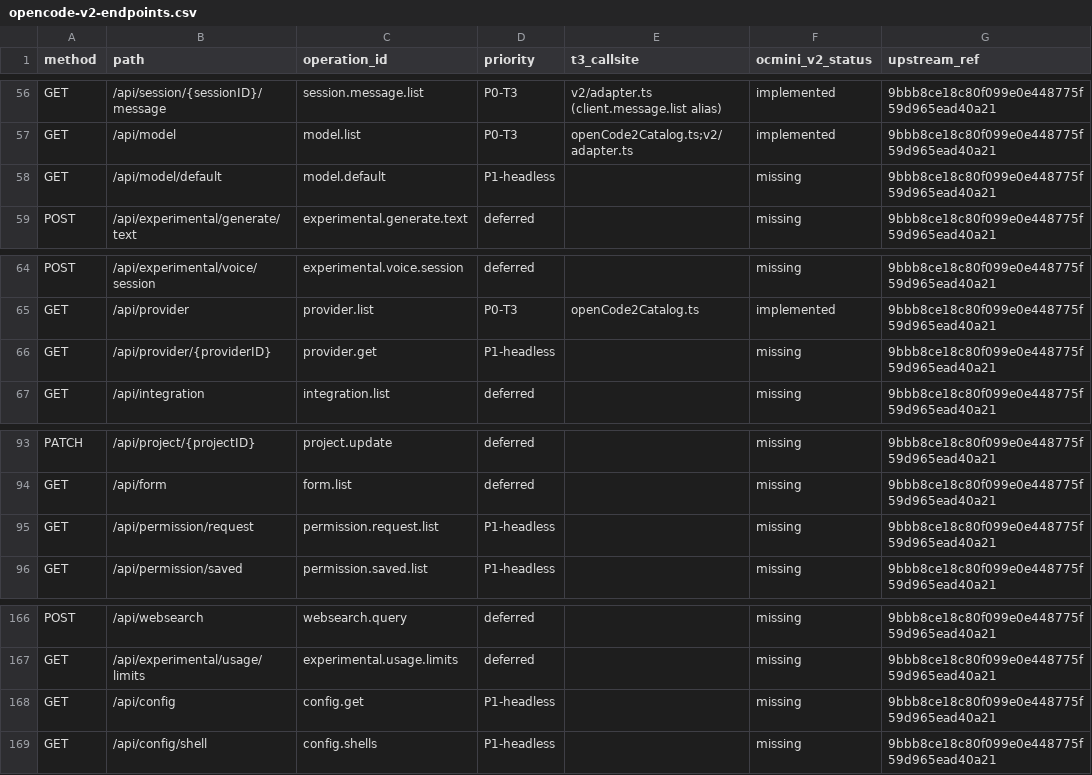
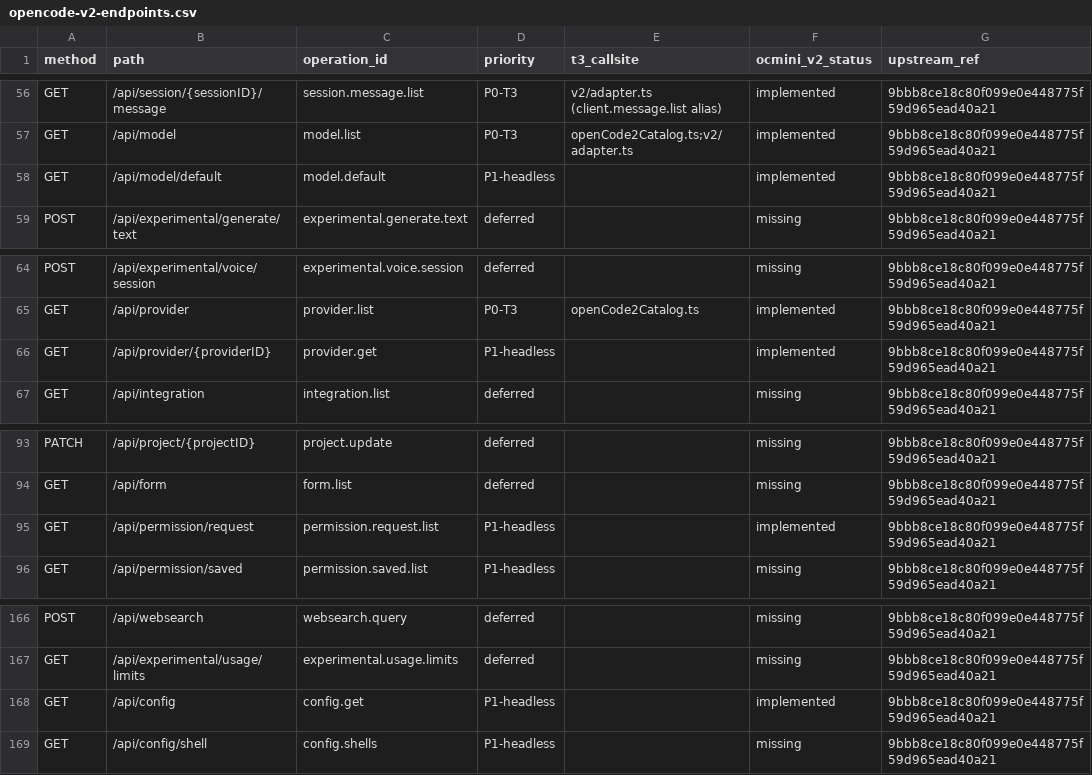
Before and after one commit to AliEmreSenel/ocmini, a CSV file: docs/opencode-v2-endpoints.csv, drawn as a sheet; only a part is shown, gaps mark what is left out; the diff covers the shown part only.

Commit message:
Fix v2 parity bugs, add missing v2 endpoints, and close safe v2.3.x gaps

```diff
--- a/docs/opencode-v2-endpoints.csv
+++ b/docs/opencode-v2-endpoints.csv
@@ -57,3 +57,3 @@ GET,/api/session/{sessionID}/message,session.message.list,P0-T3,v2/adapter.ts (c
 GET,/api/model,model.list,P0-T3,openCode2Catalog.ts;v2/adapter.ts,implemented,9bbb8ce18c80f099e0e448775f59d965ead40a21
-GET,/api/model/default,model.default,P1-headless,,missing,9bbb8ce18c80f099e0e448775f59d965ead40a21
+GET,/api/model/default,model.default,P1-headless,,implemented,9bbb8ce18c80f099e0e448775f59d965ead40a21
 POST,/api/experimental/generate/text,experimental.generate.text,deferred,,missing,9bbb8ce18c80f099e0e448775f59d965ead40a21
@@ -65,3 +65,3 @@ POST,/api/experimental/voice/session,experimental.voice.session,deferred,,missin
 GET,/api/provider,provider.list,P0-T3,openCode2Catalog.ts,implemented,9bbb8ce18c80f099e0e448775f59d965ead40a21
-GET,/api/provider/{providerID},provider.get,P1-headless,,missing,9bbb8ce18c80f099e0e448775f59d965ead40a21
+GET,/api/provider/{providerID},provider.get,P1-headless,,implemented,9bbb8ce18c80f099e0e448775f59d965ead40a21
 GET,/api/integration,integration.list,deferred,,missing,9bbb8ce18c80f099e0e448775f59d965ead40a21
@@ -94,3 +94,3 @@ PATCH,/api/project/{projectID},project.update,deferred,,missing,9bbb8ce18c80f099
 GET,/api/form,form.list,deferred,,missing,9bbb8ce18c80f099e0e448775f59d965ead40a21
-GET,/api/permission/request,permission.request.list,P1-headless,,missing,9bbb8ce18c80f099e0e448775f59d965ead40a21
+GET,/api/permission/request,permission.request.list,P1-headless,,implemented,9bbb8ce18c80f099e0e448775f59d965ead40a21
 GET,/api/permission/saved,permission.saved.list,P1-headless,,missing,9bbb8ce18c80f099e0e448775f59d965ead40a21
@@ -167,3 +167,3 @@ POST,/api/websearch,websearch.query,deferred,,missing,9bbb8ce18c80f099e0e448775f
 GET,/api/experimental/usage/limits,experimental.usage.limits,deferred,,missing,9bbb8ce18c80f099e0e448775f59d965ead40a21
-GET,/api/config,config.get,P1-headless,,missing,9bbb8ce18c80f099e0e448775f59d965ead40a21
+GET,/api/config,config.get,P1-headless,,implemented,9bbb8ce18c80f099e0e448775f59d965ead40a21
 GET,/api/config/shell,config.shells,P1-headless,,missing,9bbb8ce18c80f099e0e448775f59d965ead40a21
```
Also changed, not shown: 8 edited cells elsewhere in this file, 10 other files.
